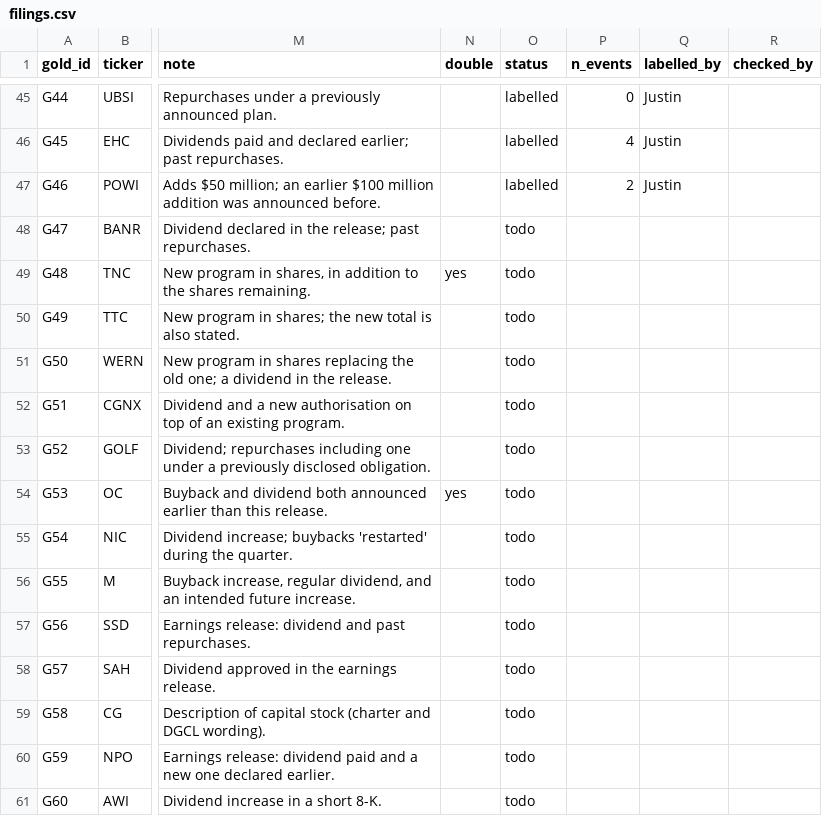
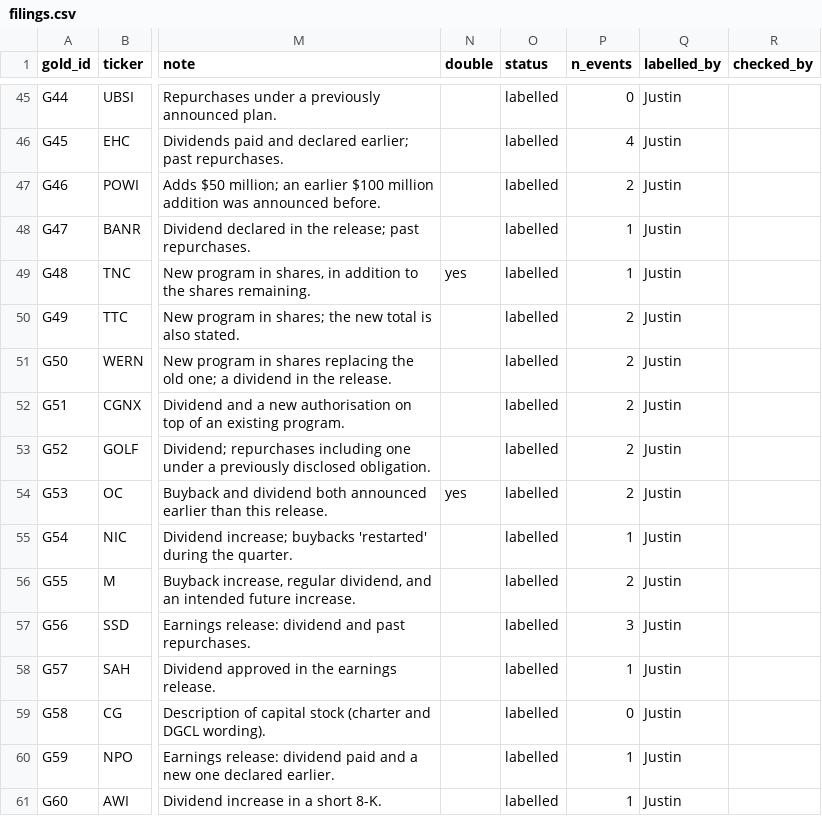
Before and after one commit to ChefMilo/Gen-AI, a CSV file: data/gold/filings.csv, drawn as a sheet; only a part is shown, gaps mark what is left out; the diff names each change by its address in the sheet, - before the commit and + after, or states it on an @@ line.

Commit message:
Gold labels G47-G60 (all 60); is_new and dates rechecked

```diff
--- a/data/gold/filings.csv
+++ b/data/gold/filings.csv
-O48:O61 (status): todo
+O48:O61 (status): labelled
-P48:P49 (n_events): (empty)
+P48:P49 (n_events): 1
-Q48:Q61 (labelled_by): (empty)
+Q48:Q61 (labelled_by): Justin
-P50:P54 (n_events): (empty)
+P50:P54 (n_events): 2
-P55 (n_events): (empty)
+P55 (n_events): 1
-P56 (n_events): (empty)
+P56 (n_events): 2
-P57 (n_events): (empty)
+P57 (n_events): 3
-P58 (n_events): (empty)
+P58 (n_events): 1
-P59 (n_events): (empty)
+P59 (n_events): 0
-P60:P61 (n_events): (empty)
+P60:P61 (n_events): 1
```
Also changed, not shown: 1 other file.
